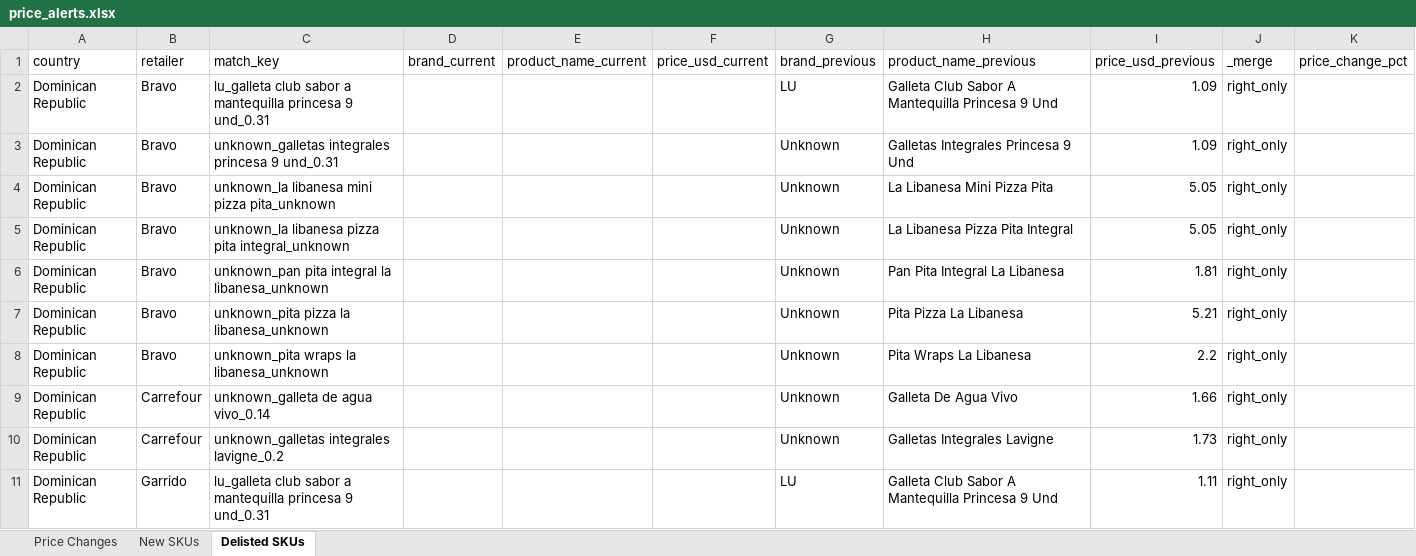
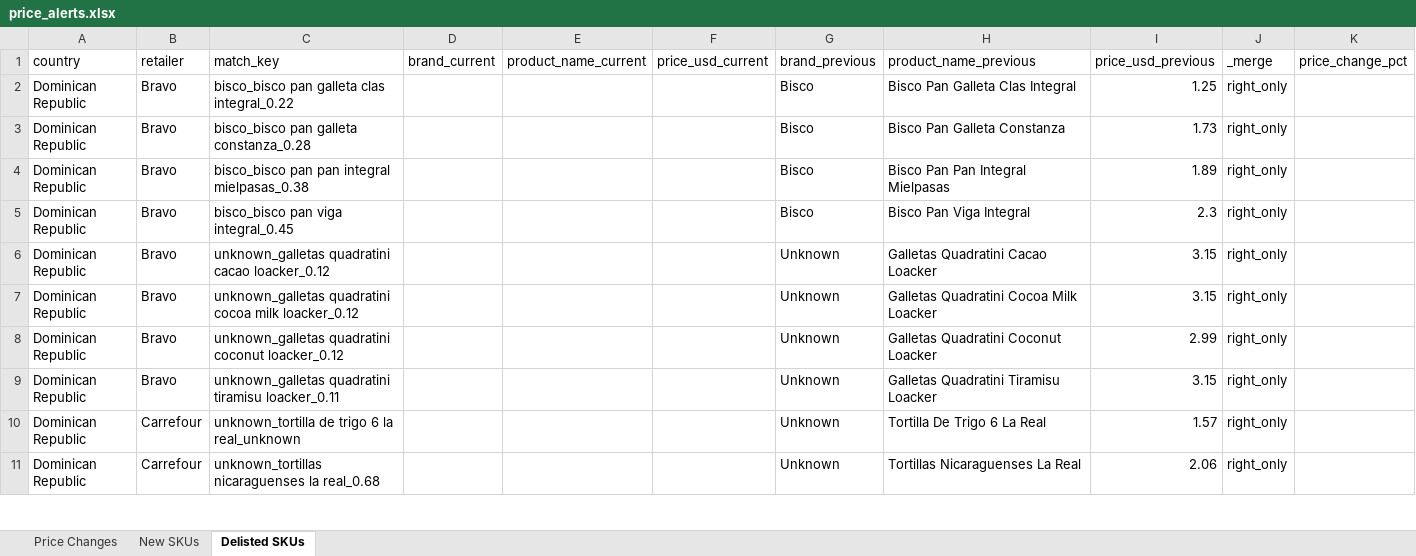
Before and after one commit to Colmau1971/caribbean_retail_ai, an Excel workbook: streamlit_data/price_alerts.xlsx, sheet Delisted SKUs, drawn as a sheet; only a part is shown; values as stored, in another font and other column widths than the file's, no borders; removed rows and columns are numbered as before the commit, all else as after; the diff covers the shown part only; the diff names each change by its address in the sheet, - before the commit and + after, or states it on an @@ line.

```diff
--- a/streamlit_data/price_alerts.xlsx (sheet Delisted SKUs)
+++ b/streamlit_data/price_alerts.xlsx (sheet Delisted SKUs)
-C2 (match_key): lu_galleta club sabor a mantequilla princesa 9 und_0.31
+C2 (match_key): bisco_bisco pan galleta clas integral_0.22
-G2 (brand_previous): LU
+G2 (brand_previous): Bisco
-H2 (product_name_previous): Galleta Club Sabor A Mantequilla Princesa 9 Und
+H2 (product_name_previous): Bisco Pan Galleta Clas Integral
-I2 (price_usd_previous): 1.09
+I2 (price_usd_previous): 1.25
-C3 (match_key): unknown_galletas integrales princesa 9 und_0.31
+C3 (match_key): bisco_bisco pan galleta constanza_0.28
-G3:G4 (brand_previous): Unknown
+G3:G4 (brand_previous): Bisco
-H3 (product_name_previous): Galletas Integrales Princesa 9 Und
+H3 (product_name_previous): Bisco Pan Galleta Constanza
-I3 (price_usd_previous): 1.09
+I3 (price_usd_previous): 1.73
-C4 (match_key): unknown_la libanesa mini pizza pita_unknown
+C4 (match_key): bisco_bisco pan pan integral mielpasas_0.38
-H4 (product_name_previous): La Libanesa Mini Pizza Pita
+H4 (product_name_previous): Bisco Pan Pan Integral Mielpasas
-I4 (price_usd_previous): 5.05
+I4 (price_usd_previous): 1.89
+row 5: Dominican Republic | Bravo | bisco_bisco pan viga integral_0.45 |  |  |  | Bisco | Bisco Pan Viga Integral | 2.3 | right_only
-C6 (match_key): unknown_la libanesa pizza pita integral_unknown
+C6 (match_key): unknown_galletas quadratini cacao loacker_0.12
-H6 (product_name_previous): La Libanesa Pizza Pita Integral
+H6 (product_name_previous): Galletas Quadratini Cacao Loacker
-I6 (price_usd_previous): 5.05
+I6 (price_usd_previous): 3.15
-C7 (match_key): unknown_pan pita integral la libanesa_unknown
+C7 (match_key): unknown_galletas quadratini cocoa milk loacker_0.12
-H7 (product_name_previous): Pan Pita Integral La Libanesa
+H7 (product_name_previous): Galletas Quadratini Cocoa Milk Loacker
-I7 (price_usd_previous): 1.81
+I7 (price_usd_previous): 3.15
-C8 (match_key): unknown_pita pizza la libanesa_unknown
+C8 (match_key): unknown_galletas quadratini coconut loacker_0.12
-H8 (product_name_previous): Pita Pizza La Libanesa
+H8 (product_name_previous): Galletas Quadratini Coconut Loacker
-I8 (price_usd_previous): 5.21
+I8 (price_usd_previous): 2.99
-C9 (match_key): unknown_pita wraps la libanesa_unknown
+C9 (match_key): unknown_galletas quadratini tiramisu loacker_0.11
-H9 (product_name_previous): Pita Wraps La Libanesa
+H9 (product_name_previous): Galletas Quadratini Tiramisu Loacker
-I9 (price_usd_previous): 2.2
+I9 (price_usd_previous): 3.15
-C10 (match_key): unknown_galleta de agua vivo_0.14
+C10 (match_key): unknown_tortilla de trigo 6 la real_unknown
-H10 (product_name_previous): Galleta De Agua Vivo
+H10 (product_name_previous): Tortilla De Trigo 6 La Real
-I10 (price_usd_previous): 1.66
+I10 (price_usd_previous): 1.57
-C11 (match_key): unknown_galletas integrales lavigne_0.2
+C11 (match_key): unknown_tortillas nicaraguenses la real_0.68
-H11 (product_name_previous): Galletas Integrales Lavigne
+H11 (product_name_previous): Tortillas Nicaraguenses La Real
-I11 (price_usd_previous): 1.73
+I11 (price_usd_previous): 2.06
-row 11: Dominican Republic | Garrido | lu_galleta club sabor a mantequilla princesa 9 und_0.31 |  |  |  | LU | Galleta Club Sabor A Mantequilla Princesa 9 Und | 1.11 | right_only
```
Also changed, not shown: 15 added rows and 77 edited cells elsewhere in this sheet, sheet New SKUs, streamlit_data/caribbean_master_latest.xlsx, streamlit_data/regional_insights.xlsx, 1 other file.
